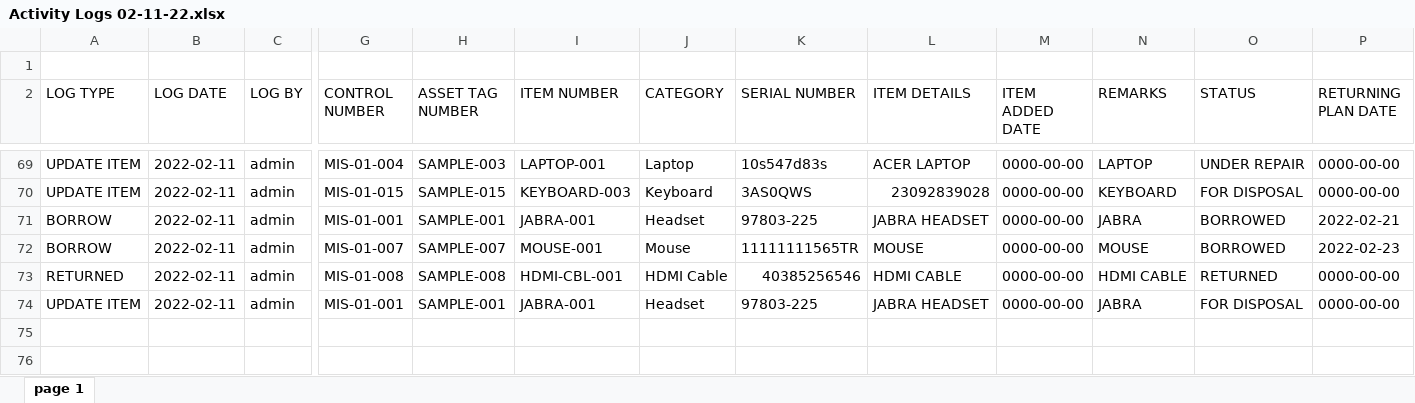
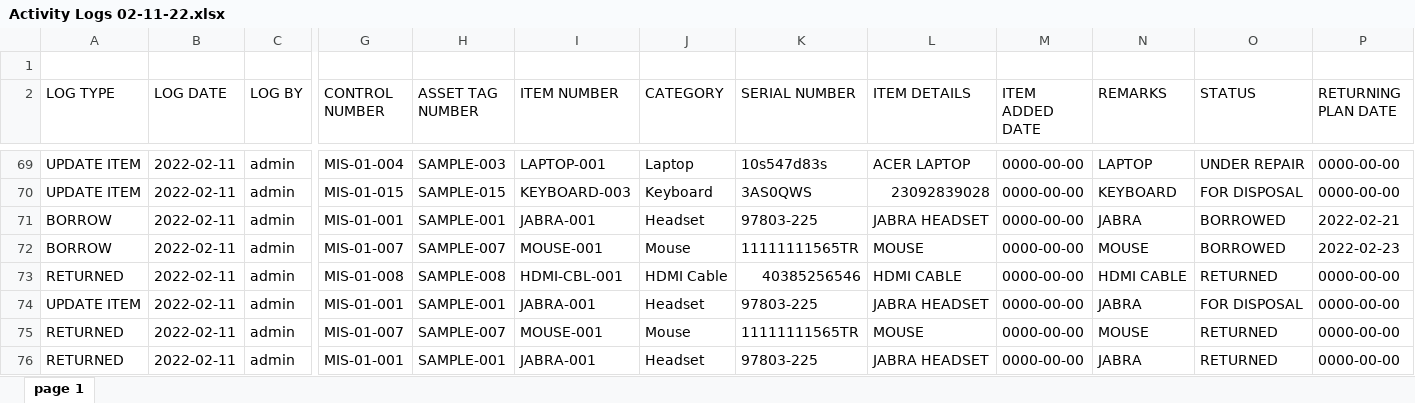
Before and after one commit to zckblck/BRS-Official, an Excel workbook: Activity Logs 02-11-22.xlsx, sheet page 1, drawn as a sheet; only a part is shown, gaps mark what is left out; values as stored, in another font and other column widths than the file's, no borders; rows hold the shown columns only; the diff names each change by its address in the sheet, - before the commit and + after, or states it on an @@ line.

```diff
--- a/Activity Logs 02-11-22.xlsx (sheet page 1)
+++ b/Activity Logs 02-11-22.xlsx (sheet page 1)
+row 75: RETURNED | 2022-02-11 | admin | MIS-01-007 | SAMPLE-007 | MOUSE-001 | Mouse | 11111111565TR | MOUSE | 0000-00-00 | MOUSE | RETURNED | 0000-00-00
+row 76: RETURNED | 2022-02-11 | admin | MIS-01-001 | SAMPLE-001 | JABRA-001 | Headset | 97803-225 | JABRA HEADSET | 0000-00-00 | JABRA | RETURNED | 0000-00-00
```
Also changed, not shown: 1 other file.
